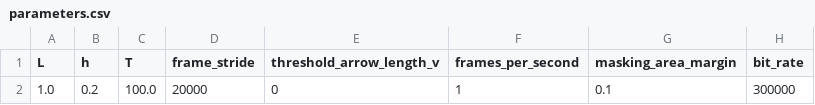
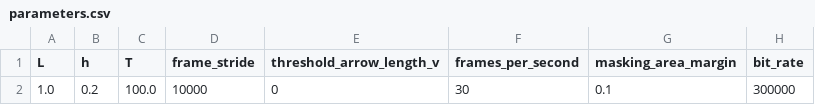
Before and after one commit to mcastel1/paper_ale, a CSV file: figures/figure_5/parameters.csv, drawn as a sheet; only a part is shown; the diff names each change by its address in the sheet, - before the commit and + after, or states it on an @@ line.

```diff
--- a/figures/figure_5/parameters.csv
+++ b/figures/figure_5/parameters.csv
-D2 (frame_stride): 20000
+D2 (frame_stride): 10000
-F2 (frames_per_second): 1
+F2 (frames_per_second): 30
```
Also changed, not shown: 3 other files.
